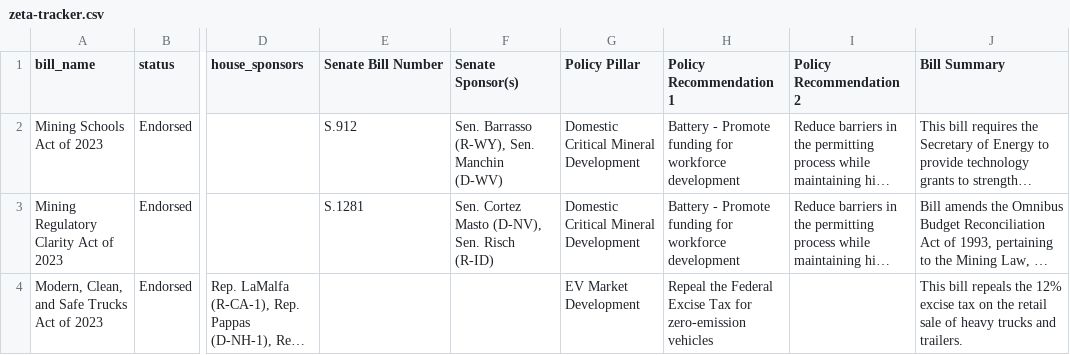
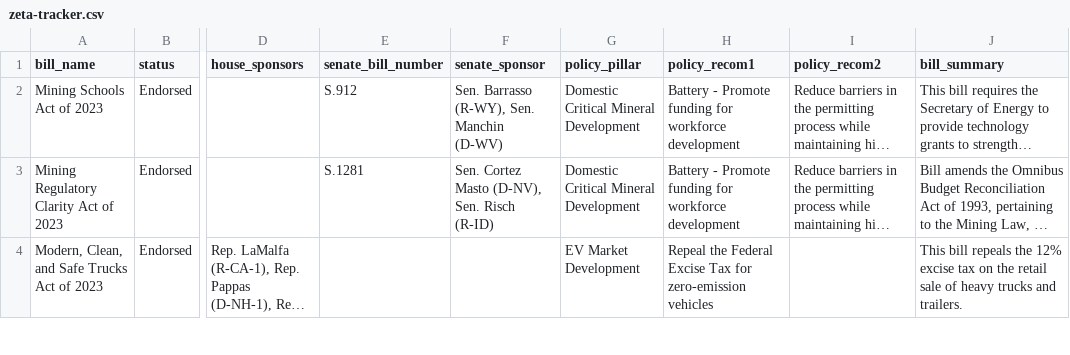
Before and after one commit to dgplus/zeta, a CSV file: zeta-tracker.csv, drawn as a sheet; only a part is shown, gaps mark what is left out; long unchanged cells end in …; the diff names each change by its address in the sheet, - before the commit and + after, or states it on an @@ line.

Commit message:
Update zeta-tracker.csv

```diff
--- a/zeta-tracker.csv
+++ b/zeta-tracker.csv
-E1: Senate Bill Number
+E1: senate_bill_number
-F1: Senate Sponsor(s)
+F1: senate_sponsor
-G1: Policy Pillar
+G1: policy_pillar
-H1: Policy Recommendation 1
+H1: policy_recom1
-I1: Policy Recommendation 2
+I1: policy_recom2
-J1: Bill Summary
+J1: bill_summary
```
